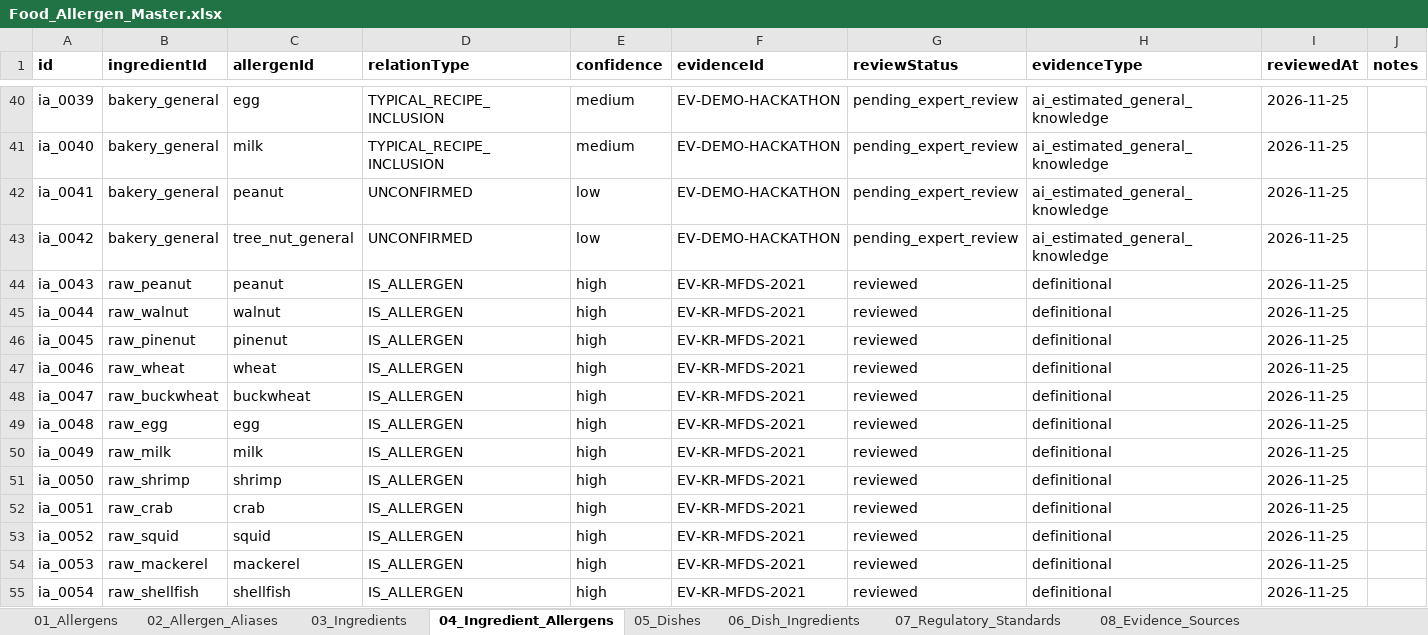
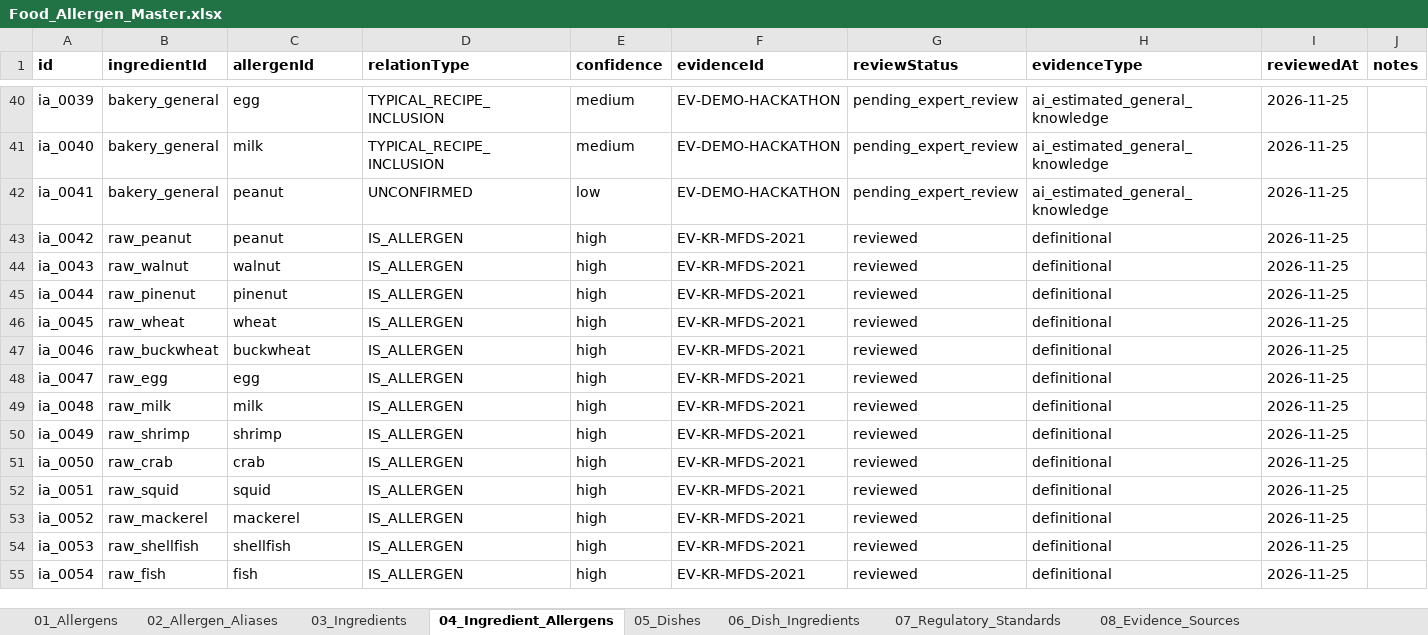
Before and after one commit to chlgustj01/jeonpo-ai-v2, an Excel workbook: data/master/Food_Allergen_Master.xlsx, sheet 04_Ingredient_Allergens, drawn as a sheet; only a part is shown, gaps mark what is left out; values as stored, in another font and other column widths than the file's, no borders; the diff covers the shown part only; the diff names each change by its address in the sheet, - before the commit and + after, or states it on an @@ line.

```diff
--- a/data/master/Food_Allergen_Master.xlsx (sheet 04_Ingredient_Allergens)
+++ b/data/master/Food_Allergen_Master.xlsx (sheet 04_Ingredient_Allergens)
-B43 (ingredientId): bakery_general
+B43 (ingredientId): raw_peanut
-C43 (allergenId): tree_nut_general
+C43 (allergenId): peanut
-D43 (relationType): UNCONFIRMED
+D43 (relationType): IS_ALLERGEN
-E43 (confidence): low
+E43 (confidence): high
-F43 (evidenceId): EV-DEMO-HACKATHON
+F43 (evidenceId): EV-KR-MFDS-2021
-G43 (reviewStatus): pending_expert_review
+G43 (reviewStatus): reviewed
-H43 (evidenceType): ai_estimated_general_knowledge
+H43 (evidenceType): definitional
-B44 (ingredientId): raw_peanut
+B44 (ingredientId): raw_walnut
-C44 (allergenId): peanut
+C44 (allergenId): walnut
-B45 (ingredientId): raw_walnut
+B45 (ingredientId): raw_pinenut
-C45 (allergenId): walnut
+C45 (allergenId): pinenut
-B46 (ingredientId): raw_pinenut
+B46 (ingredientId): raw_wheat
-C46 (allergenId): pinenut
+C46 (allergenId): wheat
-B47 (ingredientId): raw_wheat
+B47 (ingredientId): raw_buckwheat
-C47 (allergenId): wheat
+C47 (allergenId): buckwheat
-B48 (ingredientId): raw_buckwheat
+B48 (ingredientId): raw_egg
-C48 (allergenId): buckwheat
+C48 (allergenId): egg
-B49 (ingredientId): raw_egg
+B49 (ingredientId): raw_milk
-C49 (allergenId): egg
+C49 (allergenId): milk
-B50 (ingredientId): raw_milk
+B50 (ingredientId): raw_shrimp
-C50 (allergenId): milk
+C50 (allergenId): shrimp
-B51 (ingredientId): raw_shrimp
+B51 (ingredientId): raw_crab
-C51 (allergenId): shrimp
+C51 (allergenId): crab
-B52 (ingredientId): raw_crab
+B52 (ingredientId): raw_squid
-C52 (allergenId): crab
+C52 (allergenId): squid
-B53 (ingredientId): raw_squid
+B53 (ingredientId): raw_mackerel
-C53 (allergenId): squid
+C53 (allergenId): mackerel
-B54 (ingredientId): raw_mackerel
+B54 (ingredientId): raw_shellfish
-C54 (allergenId): mackerel
+C54 (allergenId): shellfish
-B55 (ingredientId): raw_shellfish
+B55 (ingredientId): raw_fish
-C55 (allergenId): shellfish
+C55 (allergenId): fish
```
Also changed, not shown: 1 removed row and 16 edited cells elsewhere in this sheet, sheet 02_Allergen_Aliases, sheet 11_Changelog, sheet 03_Ingredients, 24 other files.
